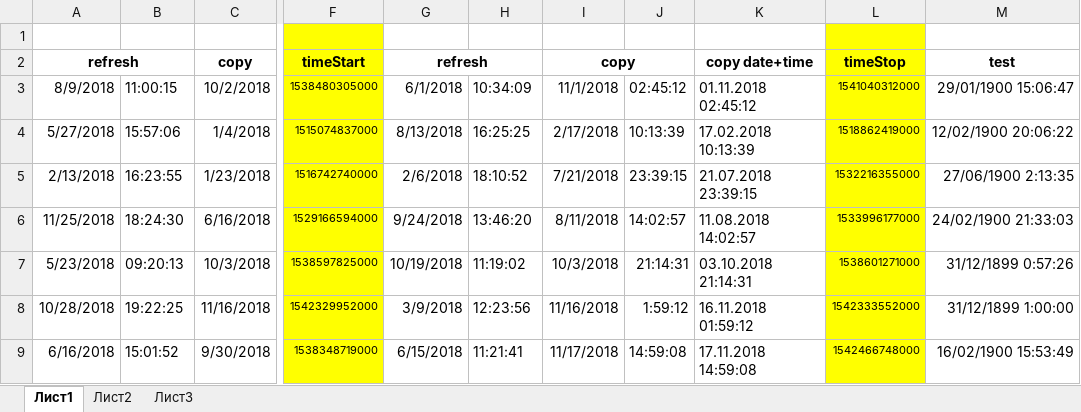
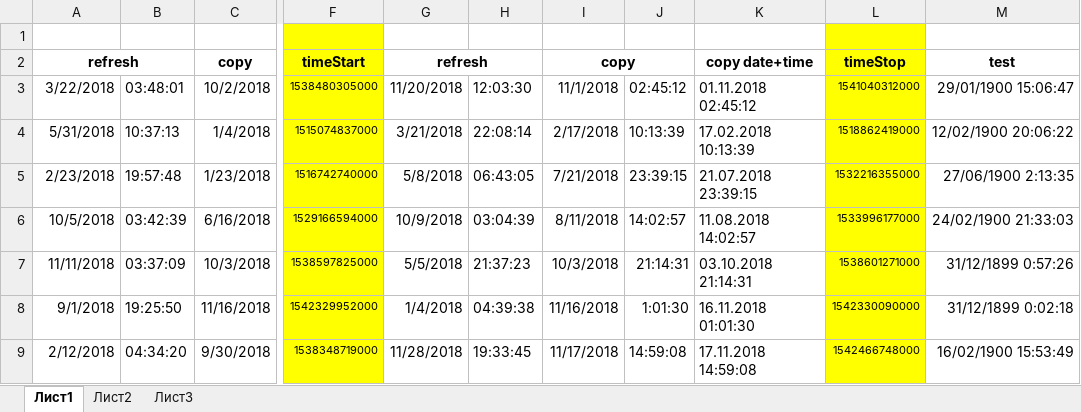
Before and after one commit to neyagodamalina/NeverMind, an Excel workbook: проверка длительности.xlsx, sheet Лист1, drawn as a sheet; only a part is shown, gaps mark what is left out; values as stored, in another font and other column widths than the file's, no borders; the diff covers the shown part only; the diff names each change by its address in the sheet, - before the commit and + after, or states it on an @@ line.

```diff
--- a/проверка длительности.xlsx (sheet Лист1)
+++ b/проверка длительности.xlsx (sheet Лист1)
-A3: 8/9/2018
+A3: 3/22/2018
-B3: 11:00:15
+B3: 03:48:01
-G3: 6/1/2018
+G3: 11/20/2018
-H3: 10:34:09
+H3: 12:03:30
-A4: 5/27/2018
+A4: 5/31/2018
-B4: 15:57:06
+B4: 10:37:13
-G4: 8/13/2018
+G4: 3/21/2018
-H4: 16:25:25
+H4: 22:08:14
-A5: 2/13/2018
+A5: 2/23/2018
-B5: 16:23:55
+B5: 19:57:48
-G5: 2/6/2018
+G5: 5/8/2018
-H5: 18:10:52
+H5: 06:43:05
-A6: 11/25/2018
+A6: 10/5/2018
-B6: 18:24:30
+B6: 03:42:39
-G6: 9/24/2018
+G6: 10/9/2018
-H6: 13:46:20
+H6: 03:04:39
-A7: 5/23/2018
+A7: 11/11/2018
-B7: 09:20:13
+B7: 03:37:09
-G7: 10/19/2018
+G7: 5/5/2018
-H7: 11:19:02
+H7: 21:37:23
-A8: 10/28/2018
+A8: 9/1/2018
-B8: 19:22:25
+B8: 19:25:50
-G8: 3/9/2018
+G8: 1/4/2018
-H8: 12:23:56
+H8: 04:39:38
-J8: 1:59:12
+J8: 1:01:30
-K8: 16.11.2018 01:59:12
+K8: 16.11.2018 01:01:30
-L8: 1542333552000
+L8: 1542330090000
-M8: 31/12/1899 1:00:00
+M8: 31/12/1899 0:02:18
-A9: 6/16/2018
+A9: 2/12/2018
-B9: 15:01:52
+B9: 04:34:20
-G9: 6/15/2018
+G9: 11/28/2018
-H9: 11:21:41
+H9: 19:33:45
```
Also changed, not shown: 32 edited cells elsewhere in this sheet, 7 other files.
